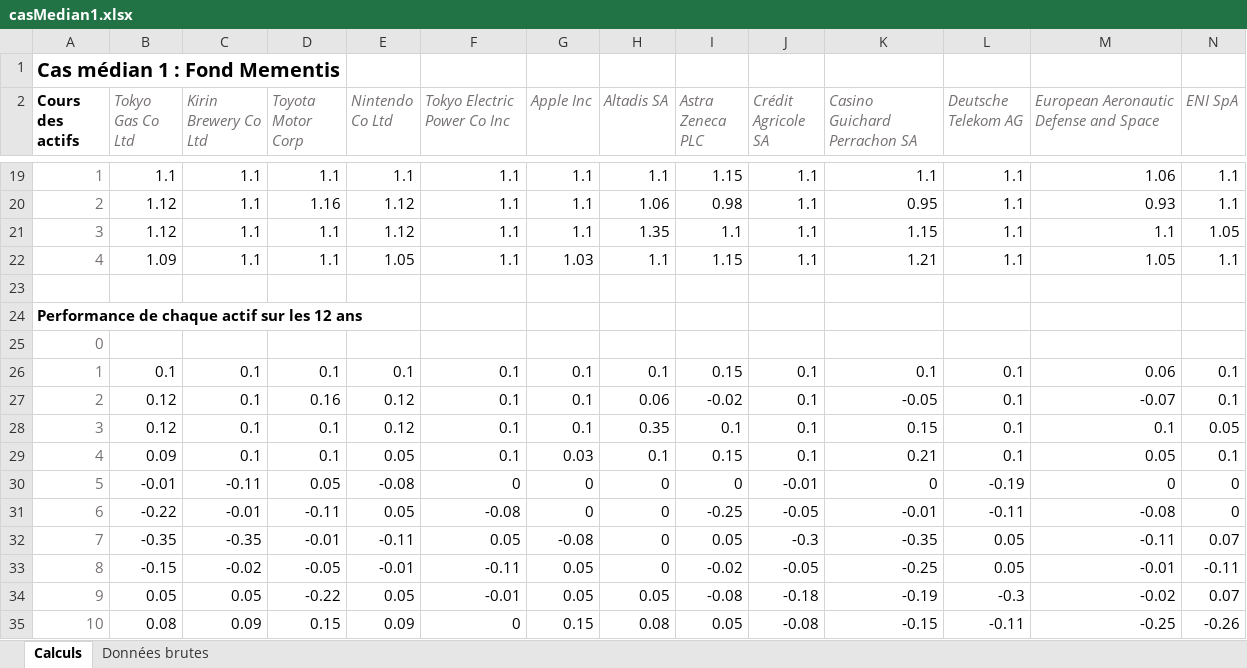
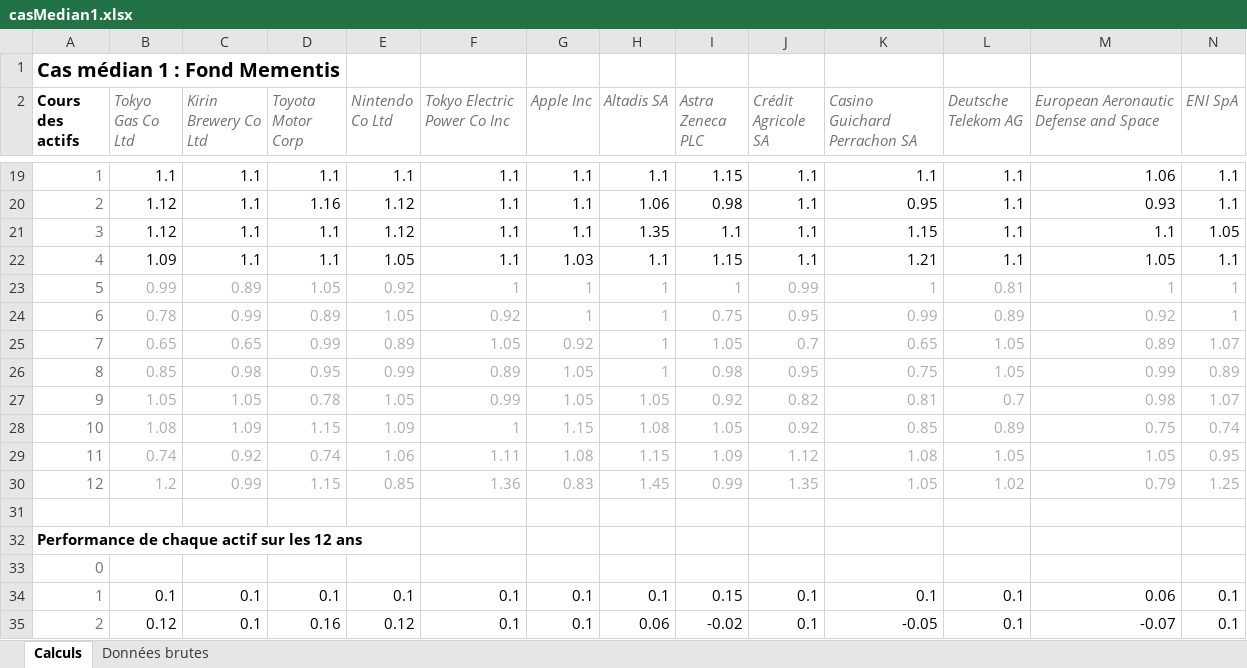
Before and after one commit to volcicalex/PEPSI, an Excel workbook: Excel/casMedian1.xlsx, sheet Calculs, drawn as a sheet; only a part is shown, gaps mark what is left out; the shorter side is filled out with more unchanged rows; values as stored, in another font and other column widths than the file's, no borders; rows hold the shown columns only; the diff names each change by its address in the sheet, - before the commit and + after, or states it on an @@ line.

```diff
--- a/Excel/casMedian1.xlsx (sheet Calculs)
+++ b/Excel/casMedian1.xlsx (sheet Calculs)
-row 23: (empty)
+row 23: 5 | 0.99 | 0.89 | 1.05 | 0.92 | 1 | 1 | 1 | 1 | 0.99 | 1 | 0.81 | 1 | 1
+row 24: 6 | 0.78 | 0.99 | 0.89 | 1.05 | 0.92 | 1 | 1 | 0.75 | 0.95 | 0.99 | 0.89 | 0.92 | 1
+row 25: 7 | 0.65 | 0.65 | 0.99 | 0.89 | 1.05 | 0.92 | 1 | 1.05 | 0.7 | 0.65 | 1.05 | 0.89 | 1.07
+row 26: 8 | 0.85 | 0.98 | 0.95 | 0.99 | 0.89 | 1.05 | 1 | 0.98 | 0.95 | 0.75 | 1.05 | 0.99 | 0.89
+row 27: 9 | 1.05 | 1.05 | 0.78 | 1.05 | 0.99 | 1.05 | 1.05 | 0.92 | 0.82 | 0.81 | 0.7 | 0.98 | 1.07
+row 28: 10 | 1.08 | 1.09 | 1.15 | 1.09 | 1 | 1.15 | 1.08 | 1.05 | 0.92 | 0.85 | 0.89 | 0.75 | 0.74
+row 29: 11 | 0.74 | 0.92 | 0.74 | 1.06 | 1.11 | 1.08 | 1.15 | 1.09 | 1.12 | 1.08 | 1.05 | 1.05 | 0.95
+row 30: 12 | 1.2 | 0.99 | 1.15 | 0.85 | 1.36 | 0.83 | 1.45 | 0.99 | 1.35 | 1.05 | 1.02 | 0.79 | 1.25
+row 31: (empty)
```
Also changed, not shown: Excel/casDefav.xlsx, Excel/casFav.xlsx, 6 other files.
